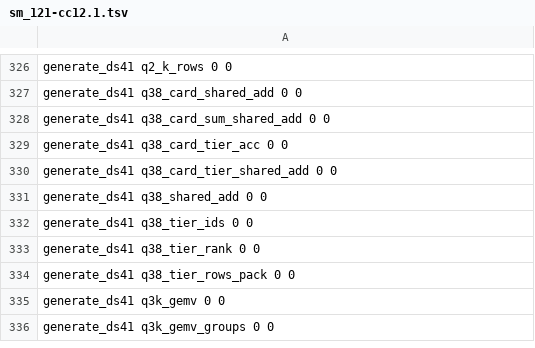
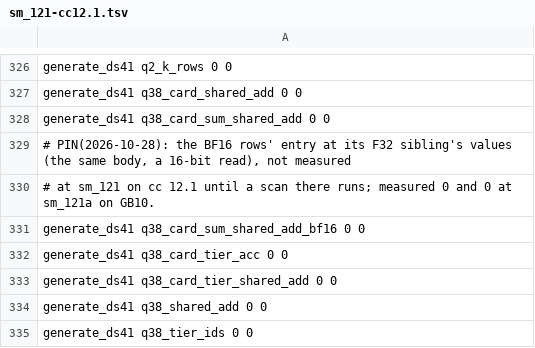
Before and after one commit to juliankang4/bloomery, a TSV file: tools/ref/ptx-shapes/sm_121-cc12.1.tsv, drawn as a sheet; only a part is shown, gaps mark what is left out; the shorter side is filled out with more unchanged rows; the diff names each change by its address in the sheet, - before the commit and + after, or states it on an @@ line.

Commit message:
qwen38: a load whose every layer runs hostless over native NVFP4 downs keeps its card route's down rows in BF16, the product rounding each to nearest even and the block's card sum widening it

```diff
--- a/tools/ref/ptx-shapes/sm_121-cc12.1.tsv
+++ b/tools/ref/ptx-shapes/sm_121-cc12.1.tsv
+row 329: # PIN(2026-10-28): the BF16 rows' entry at its F32 sibling's values (the same body, a 16-bit read), not measured
+row 330: # at sm_121 on cc 12.1 until a scan there runs; measured 0 and 0 at sm_121a on GB10.
+row 331: generate_ds41 q38_card_sum_shared_add_bf16 0 0
```
Also changed, not shown: tools/ref/ptx-shapes.tsv, tools/ref/ptx-shapes/sm_121a-cc12.1.tsv, 20 other files.
